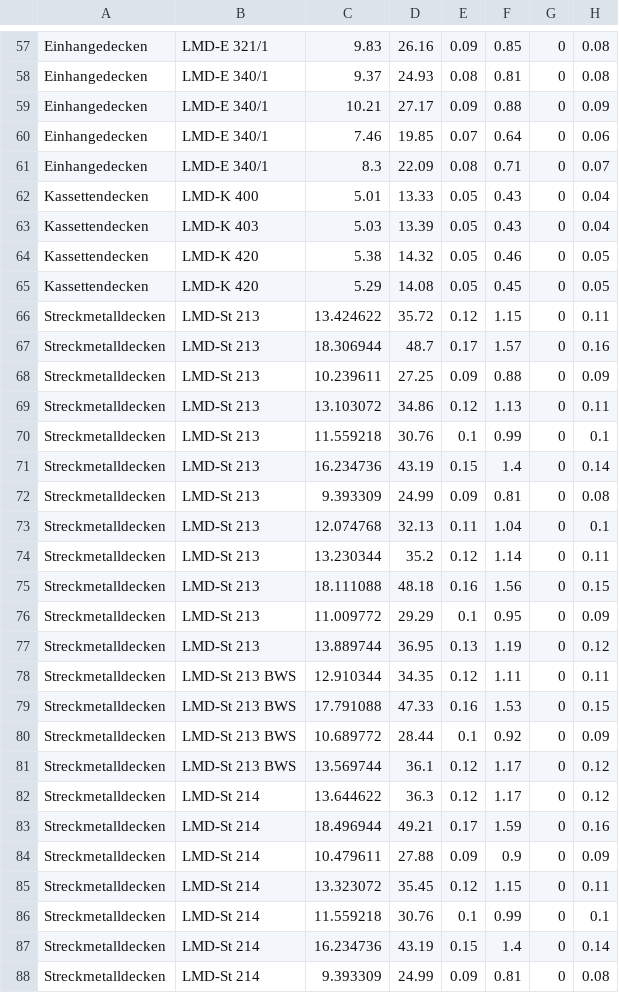
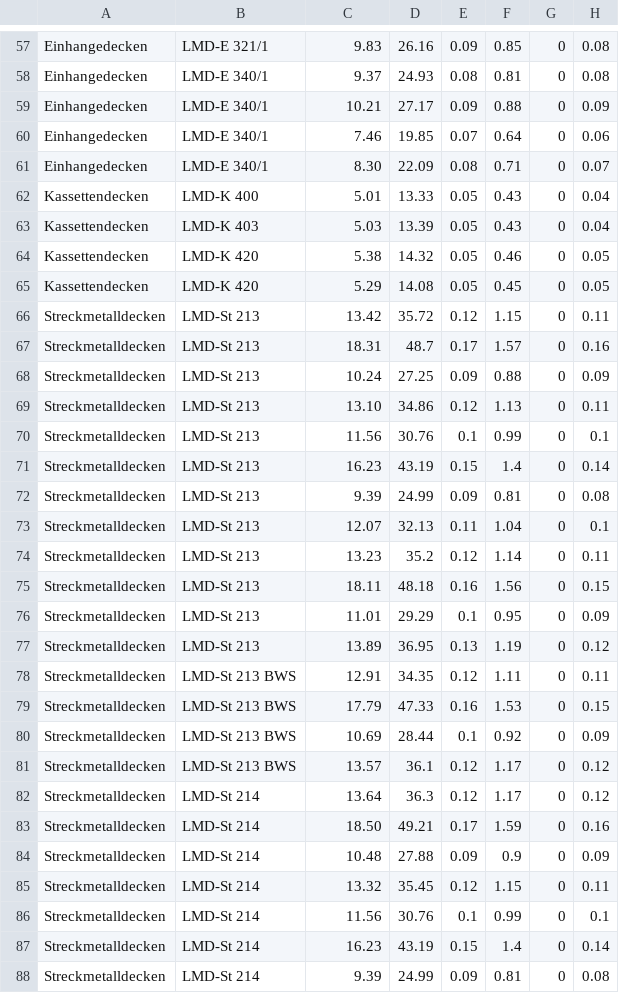
Before and after one commit to alanjofy1997/lca-tool, a CSV file: products.csv, drawn as a sheet; only a part is shown, gaps mark what is left out; the diff covers the shown part only; the diff names each change by its address in the sheet, - before the commit and + after, or states it on an @@ line.

Commit message:
Update products.csv

```diff
--- a/products.csv
+++ b/products.csv
-C61: 8.3
+C61: 8.30
-C66: 13.424622
+C66: 13.42
-C67: 18.306944
+C67: 18.31
-C68: 10.239611
+C68: 10.24
-C69: 13.103072
+C69: 13.10
-C70: 11.559218
+C70: 11.56
-C71: 16.234736
+C71: 16.23
-C72: 9.393309
+C72: 9.39
-C73: 12.074768
+C73: 12.07
-C74: 13.230344
+C74: 13.23
-C75: 18.111088
+C75: 18.11
-C76: 11.009772
+C76: 11.01
-C77: 13.889744
+C77: 13.89
-C78: 12.910344
+C78: 12.91
-C79: 17.791088
+C79: 17.79
-C80: 10.689772
+C80: 10.69
-C81: 13.569744
+C81: 13.57
-C82: 13.644622
+C82: 13.64
-C83: 18.496944
+C83: 18.50
-C84: 10.479611
+C84: 10.48
-C85: 13.323072
+C85: 13.32
-C86: 11.559218
+C86: 11.56
-C87: 16.234736
+C87: 16.23
-C88: 9.393309
+C88: 9.39
```
Also changed, not shown: 80 edited cells elsewhere in this file.
